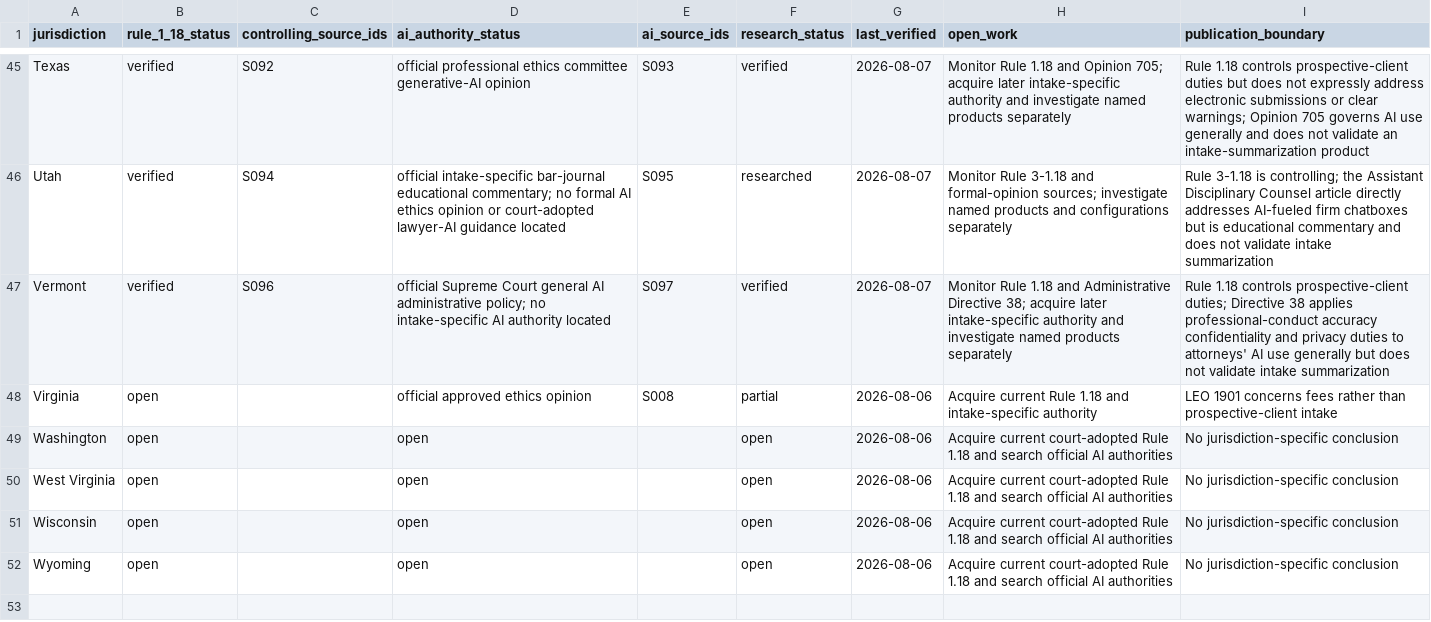
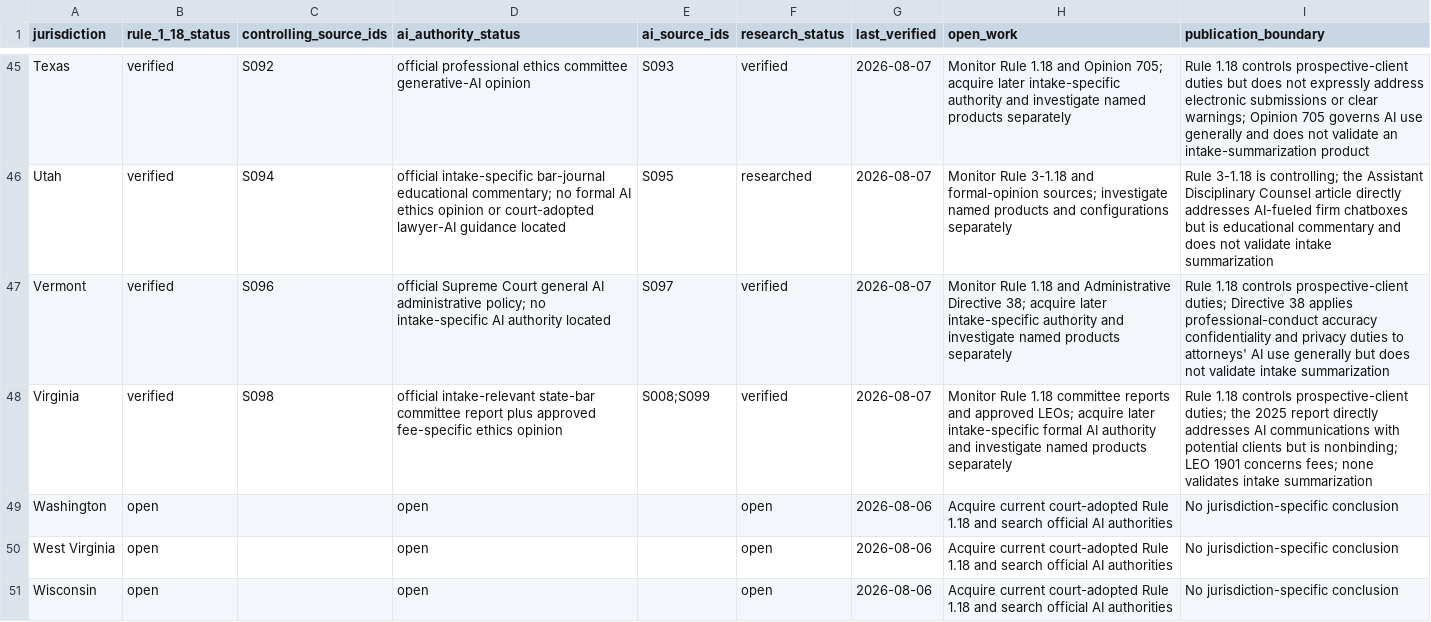
Before and after one commit to rn-collins/aloha-ai-consulting, a CSV file: content/decision-desk/01-intake/jurisdiction-matrix.csv, drawn as a sheet; only a part is shown, gaps mark what is left out; the shorter side is filled out with more unchanged rows.

```diff
--- a/content/decision-desk/01-intake/jurisdiction-matrix.csv
+++ b/content/decision-desk/01-intake/jurisdiction-matrix.csv
@@ -47,3 +47,3 @@ Utah,verified,S094,"official intake-specific bar-journal educational commentary;
 Vermont,verified,S096,"official Supreme Court general AI administrative policy; no intake-specific AI authority located",S097,verified,2026-08-07,"Monitor Rule 1.18 and Administrative Directive 38; acquire later intake-specific authority and investigate named products separately","Rule 1.18 controls prospective-client duties; Directive 38 applies professional-conduct accuracy confidentiality and privacy duties to attorneys' AI use generally but does not validate intake summarization"
-Virginia,open,,official approved ethics opinion,S008,partial,2026-08-06,"Acquire current Rule 1.18 and intake-specific authority","LEO 1901 concerns fees rather than prospective-client intake"
+Virginia,verified,S098,"official intake-relevant state-bar committee report plus approved fee-specific ethics opinion","S008;S099",verified,2026-08-07,"Monitor Rule 1.18 committee reports and approved LEOs; acquire later intake-specific formal AI authority and investigate named products separately","Rule 1.18 controls prospective-client duties; the 2025 report directly addresses AI communications with potential clients but is nonbinding; LEO 1901 concerns fees; none validates intake summarization"
 Washington,open,,open,,open,2026-08-06,"Acquire current court-adopted Rule 1.18 and search official AI authorities","No jurisdiction-specific conclusion"
```
Also changed, not shown: content/decision-desk/01-intake/claim-ledger.csv, content/decision-desk/01-intake/pinpoint-register.csv, 3 other files.
